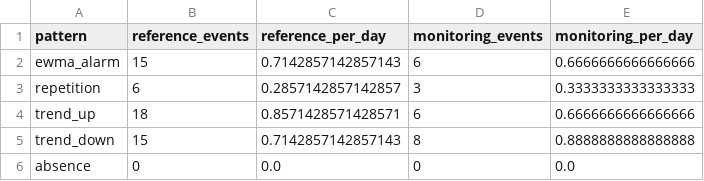
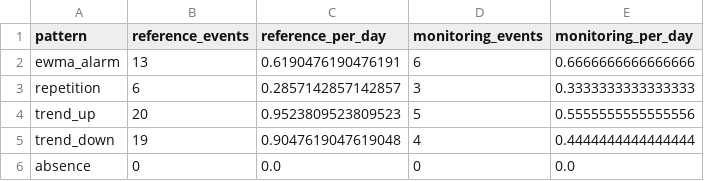
Before and after one commit to imadepandu/carbon-intensity-monitoring, a CSV file: results/cep_summary.csv, drawn as a sheet.

```diff
--- a/results/cep_summary.csv
+++ b/results/cep_summary.csv
@@ -1,6 +1,6 @@
 pattern,reference_events,reference_per_day,monitoring_events,monitoring_per_day
-ewma_alarm,15,0.7142857142857143,6,0.6666666666666666
+ewma_alarm,13,0.6190476190476191,6,0.6666666666666666
 repetition,6,0.2857142857142857,3,0.3333333333333333
-trend_up,18,0.8571428571428571,6,0.6666666666666666
-trend_down,15,0.7142857142857143,8,0.8888888888888888
+trend_up,20,0.9523809523809523,5,0.5555555555555556
+trend_down,19,0.9047619047619048,4,0.4444444444444444
 absence,0,0.0,0,0.0
```
Also changed, not shown: results/ewma_grid.csv, 6 other files.
